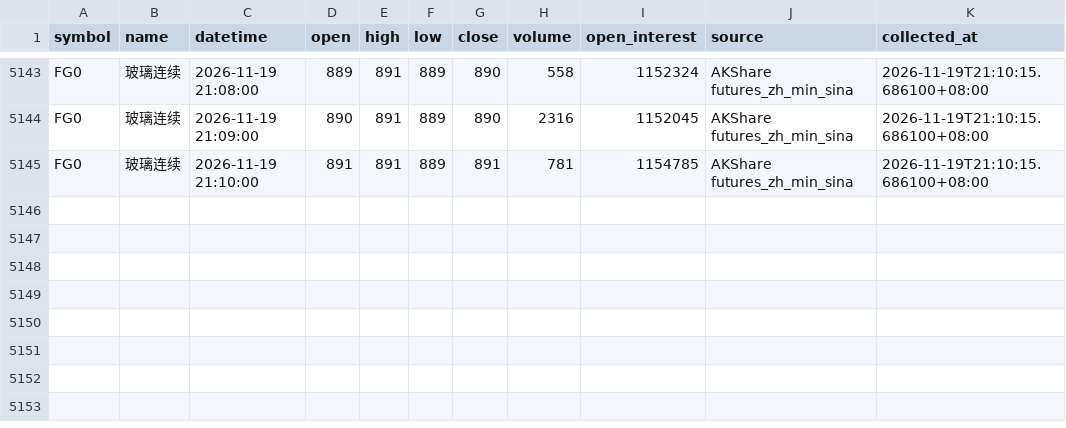
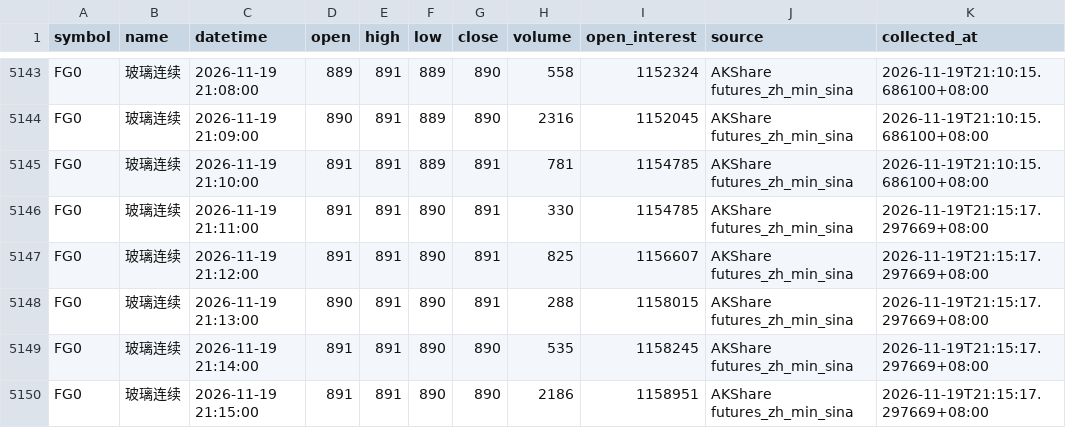
Before and after one commit to luckyjohnlucky/akshare-futures-data, a CSV file: output/FG0_minute_bars.csv, drawn as a sheet; only a part is shown, gaps mark what is left out.

```diff
--- a/output/FG0_minute_bars.csv
+++ b/output/FG0_minute_bars.csv
@@ -5145 +5145,6 @@ FG0,玻璃连续,2026-11-19 21:09:00,890,891,889,890,2316,1152045,AKShare future
 FG0,玻璃连续,2026-11-19 21:10:00,891,891,889,891,781,1154785,AKShare futures_zh_min_sina,2026-11-19T21:10:15.686100+08:00
+FG0,玻璃连续,2026-11-19 21:11:00,891,891,890,891,330,1154785,AKShare futures_zh_min_sina,2026-11-19T21:15:17.297669+08:00
+FG0,玻璃连续,2026-11-19 21:12:00,891,891,890,891,825,1156607,AKShare futures_zh_min_sina,2026-11-19T21:15:17.297669+08:00
+FG0,玻璃连续,2026-11-19 21:13:00,890,891,890,891,288,1158015,AKShare futures_zh_min_sina,2026-11-19T21:15:17.297669+08:00
+FG0,玻璃连续,2026-11-19 21:14:00,891,891,890,890,535,1158245,AKShare futures_zh_min_sina,2026-11-19T21:15:17.297669+08:00
+FG0,玻璃连续,2026-11-19 21:15:00,891,891,890,890,2186,1158951,AKShare futures_zh_min_sina,2026-11-19T21:15:17.297669+08:00
```
Also changed, not shown: output/HC0_minute_bars.csv, output/MA0_minute_bars.csv, 6 other files.
